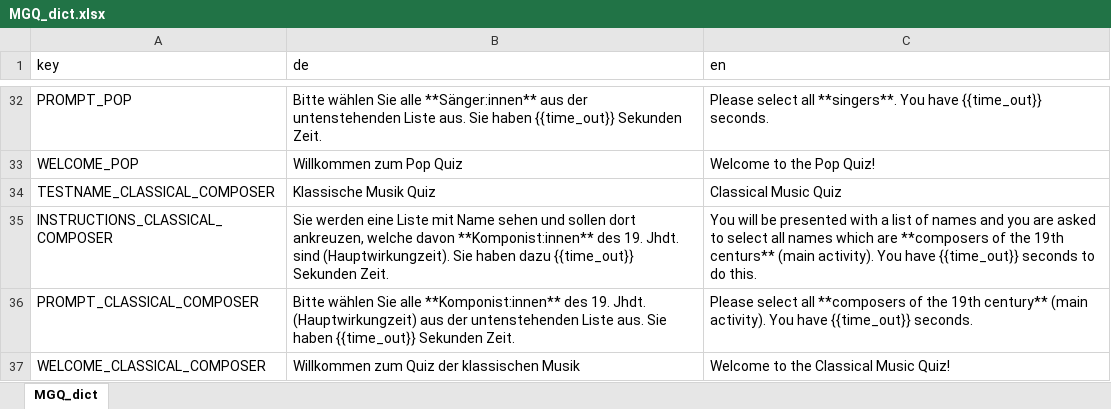
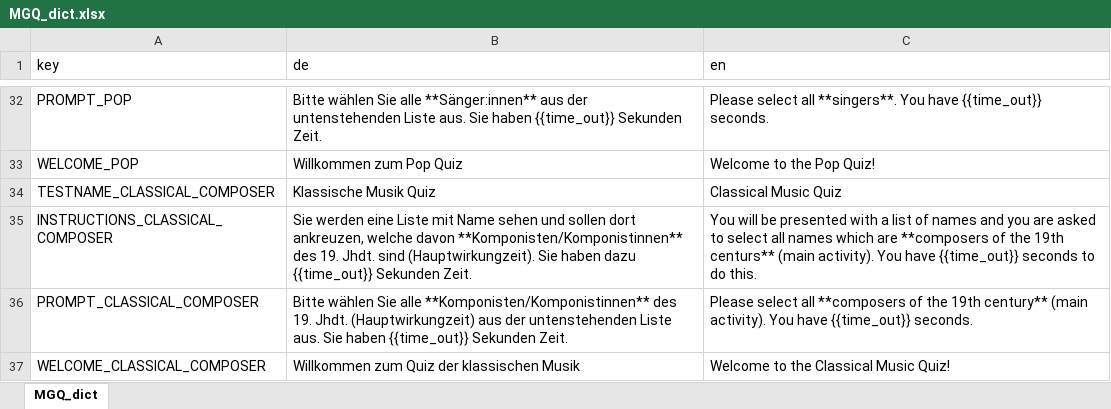
Before and after one commit to klausfrieler/mpiquiz, an Excel workbook: data_raw/dicts/MGQ_dict.xlsx, sheet MGQ_dict, drawn as a sheet; only a part is shown, gaps mark what is left out; values as stored, in another font and other column widths than the file's, no borders; the diff names each change by its address in the sheet, - before the commit and + after, or states it on an @@ line.

Commit message:
And yet another typo

```diff
--- a/data_raw/dicts/MGQ_dict.xlsx (sheet MGQ_dict)
+++ b/data_raw/dicts/MGQ_dict.xlsx (sheet MGQ_dict)
-B35 (de): …welche davon **Komponist:innen** des 19.…
+B35 (de): …welche davon **Komponisten/Komponistinnen** des 19.…
-B36 (de): …Sie alle **Komponist:innen** des 19.…
+B36 (de): …Sie alle **Komponisten/Komponistinnen** des 19.…
```
Also changed, not shown: 1 other file.
